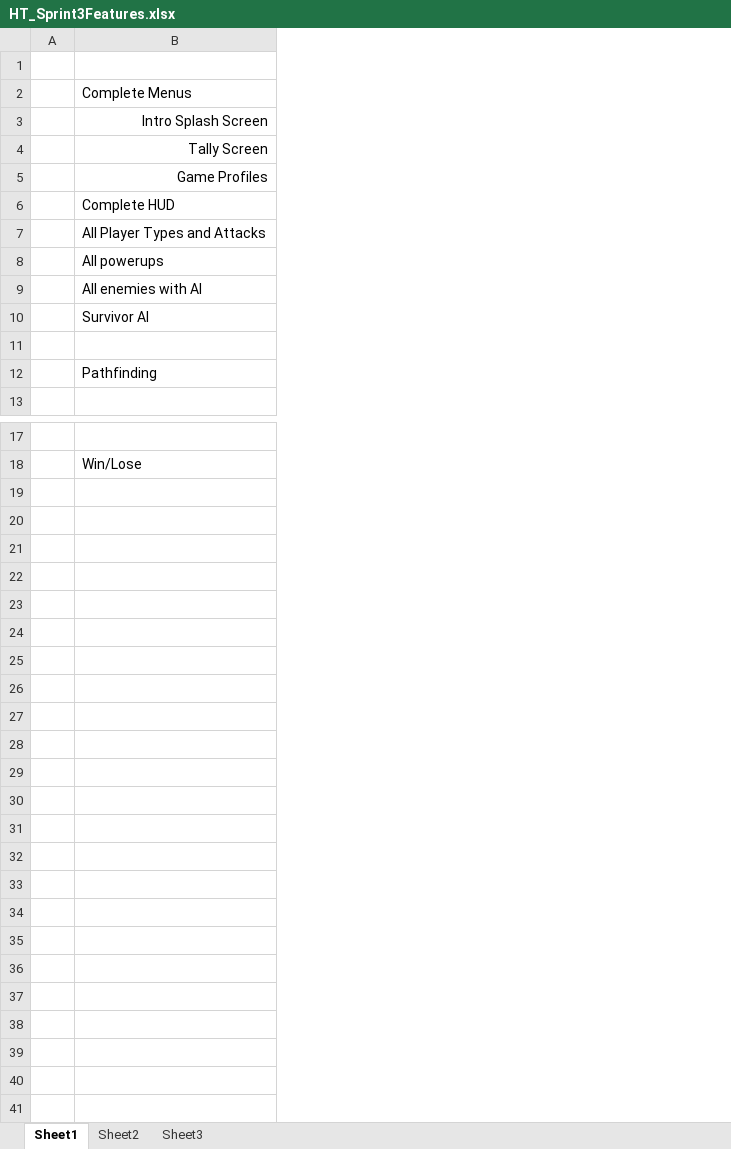
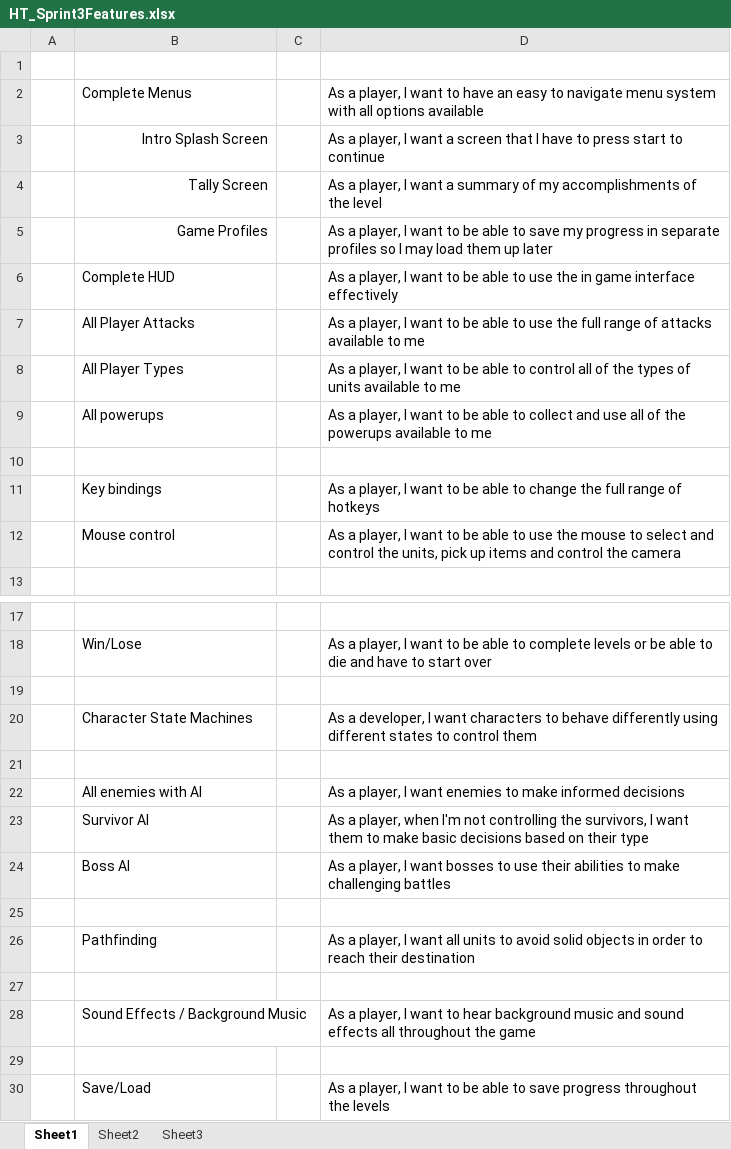
Before and after one commit to tabu34/tht-captainslog, an Excel workbook: HT_Sprint3Features.xlsx, sheet Sheet1, drawn as a sheet; only a part is shown, gaps mark what is left out; values as stored, in another font and other column widths than the file's, no borders; addresses are those after the commit; the diff names each change by its address in the sheet, - before the commit and + after, or states it on an @@ line.

```diff
--- a/HT_Sprint3Features.xlsx (sheet Sheet1)
+++ b/HT_Sprint3Features.xlsx (sheet Sheet1)
+column C, empty
+column D, rows 2-7: As a player, I want to have an easy to navigate menu system with all options available | As a player, I want a screen that I have to press start to continue | As a player, I want a summary of my accomplishments of the level | As a player, I want to be able to save my progress in separate profiles so I may load them up later | As a player, I want to be able to use the in game interface effectively | As a player, I want to be able to use the full range of attacks available to me; rows 9-11: As a player, I want to be able to collect and use all of the powerups available to me |  | As a player, I want to be able to change the full range of hotkeys; row 18: As a player, I want to be able to complete levels or be able to die and have to start over
-B7: All Player Types and Attacks
+B7: All Player Attacks
+row 8:  | All Player Types |  | As a player, I want to be able to control all of the types of units available to me
-B11: Pathfinding
+B11: Key bindings
+row 12:  | Mouse control |  | As a player, I want to be able to use the mouse to select and control the units, pick up items and control the camera
+row 19: (empty)
+row 20:  | Character State Machines |  | As a developer, I want characters to behave differently using different states to control them
+row 21: (empty)
@@ row 9 moved to row 22: All enemies with AI @@
@@ row 10 moved to row 23: Survivor AI @@
+row 24:  | Boss AI |  | As a player, I want bosses to use their abilities to make challenging battles
+row 25: (empty)
+row 26:  | Pathfinding |  | As a player, I want all units to avoid solid objects in order to reach their destination
+row 27: (empty)
+row 28:  | Sound Effects / Background Music |  | As a player, I want to hear background music and sound effects all throughout the game
+row 29: (empty)
+row 30:  | Save/Load |  | As a player, I want to be able to save progress throughout the levels
```
